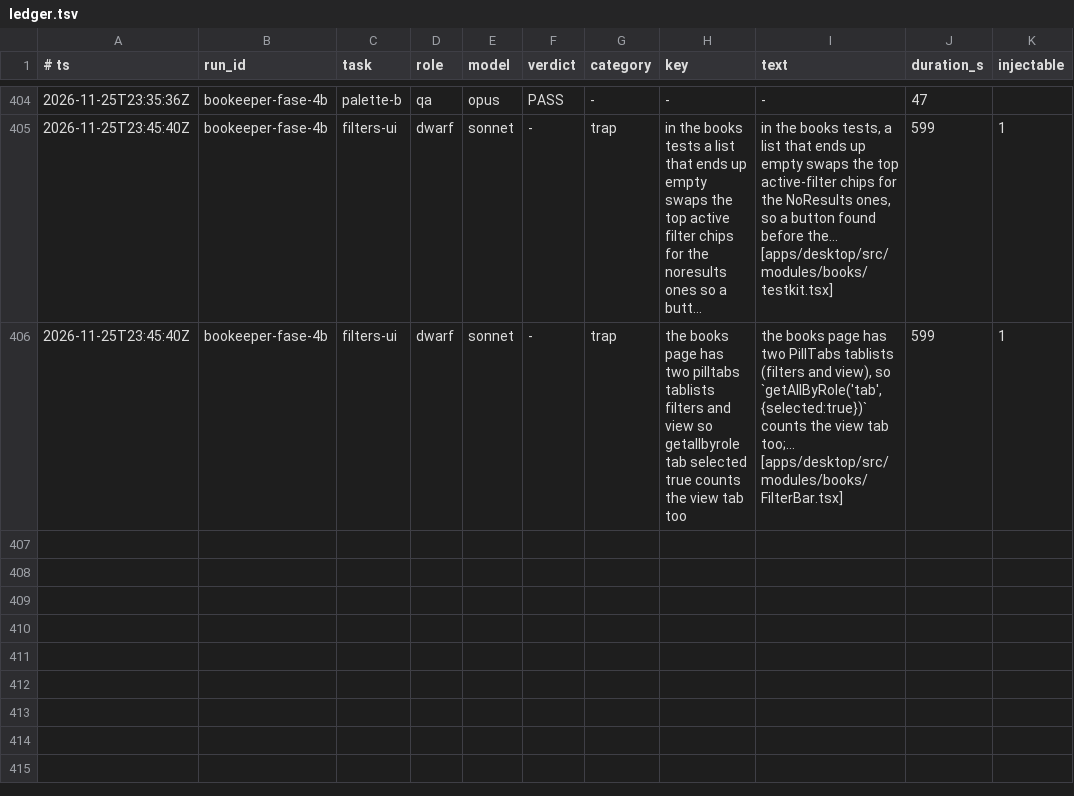
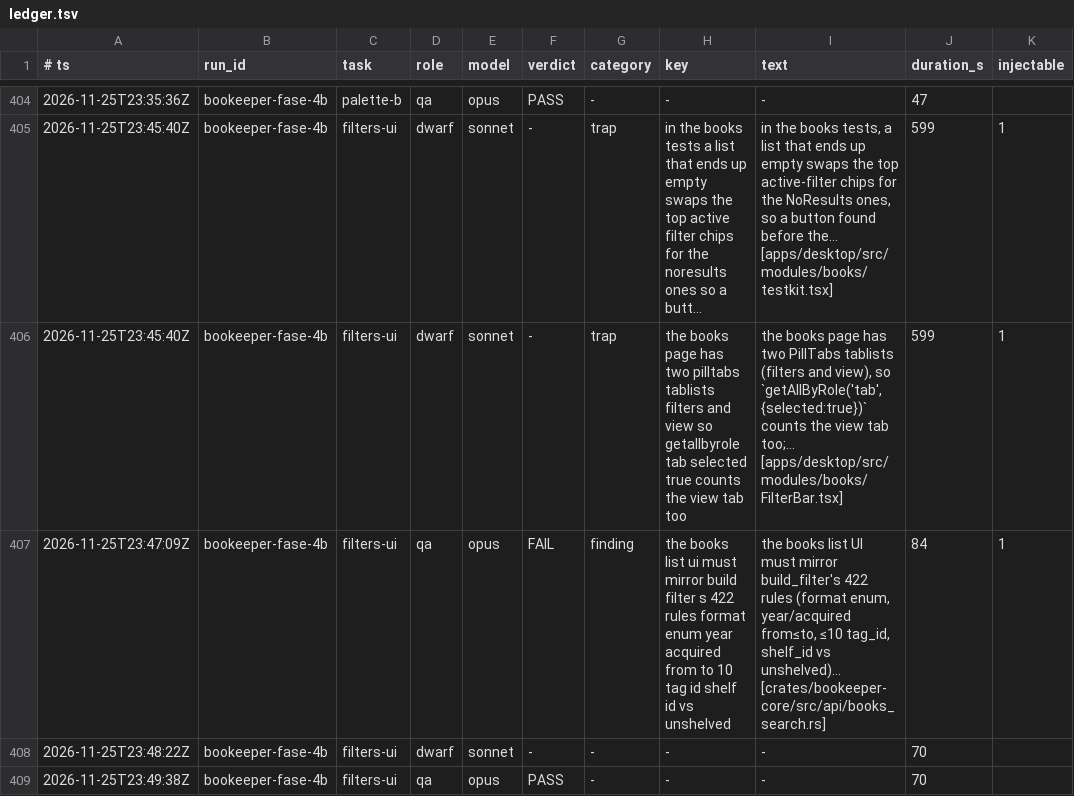
Before and after one commit to Bardugo624/Bookeeper-Neo, a TSV file: .forge/ledger.tsv, drawn as a sheet; only a part is shown, gaps mark what is left out; long unchanged cells end in ….

```diff
--- a/.forge/ledger.tsv
+++ b/.forge/ledger.tsv
@@ -406 +406,4 @@
 2026-11-25T23:45:40Z	bookeeper-fase-4b	filters-ui	dwarf	sonnet	-	trap	the books page has two pilltabs tablists filters and view so getallbyrole tab selected true counts the view tab too	the books page has two PillTabs tablists (filters and view), so `getAllByRole('tab', {selected:true})` counts the view tab too;… [apps/desktop/src/modules/books/FilterBar.tsx]	599	1
+2026-11-25T23:47:09Z	bookeeper-fase-4b	filters-ui	qa	opus	FAIL	finding	the books list ui must mirror build filter s 422 rules format enum year acquired from to 10 tag id shelf id vs unshelved	the books list UI must mirror build_filter's 422 rules (format enum, year/acquired from≤to, ≤10 tag_id, shelf_id vs unshelved)… [crates/bookeeper-core/src/api/books_search.rs]	84	1
+2026-11-25T23:48:22Z	bookeeper-fase-4b	filters-ui	dwarf	sonnet	-	-	-	-	70
+2026-11-25T23:49:38Z	bookeeper-fase-4b	filters-ui	qa	opus	PASS	-	-	-	70
```
Also changed, not shown: docs/forge/fase-4b/tasks.tsv, 2 other files.
